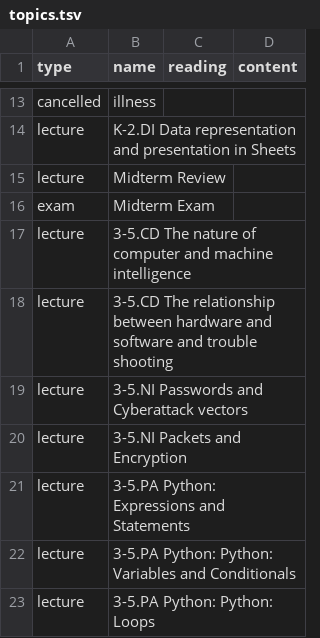
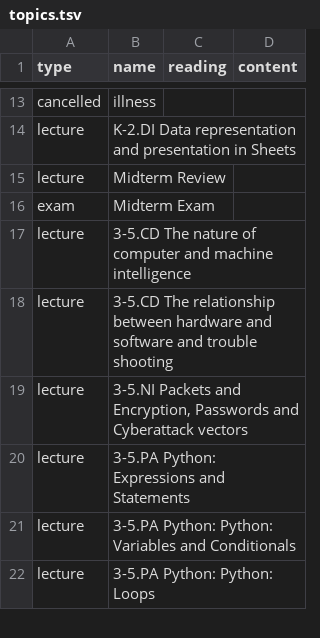
Before and after one commit to jncraton/elementary-computer-science-cpsc1030, a TSV file: topics.tsv, drawn as a sheet; only a part is shown, gaps mark what is left out.

Commit message:
Update topics

```diff
--- a/topics.tsv
+++ b/topics.tsv
@@ -18,4 +18,3 @@ lecture	3-5.CD The nature of computer and machine intelligence
 lecture	3-5.CD The relationship between hardware and software and trouble shooting
-lecture	3-5.NI Passwords and Cyberattack vectors
-lecture	3-5.NI Packets and Encryption
+lecture	3-5.NI Packets and Encryption, Passwords and Cyberattack vectors
 lecture	3-5.PA Python: Expressions and Statements
```
